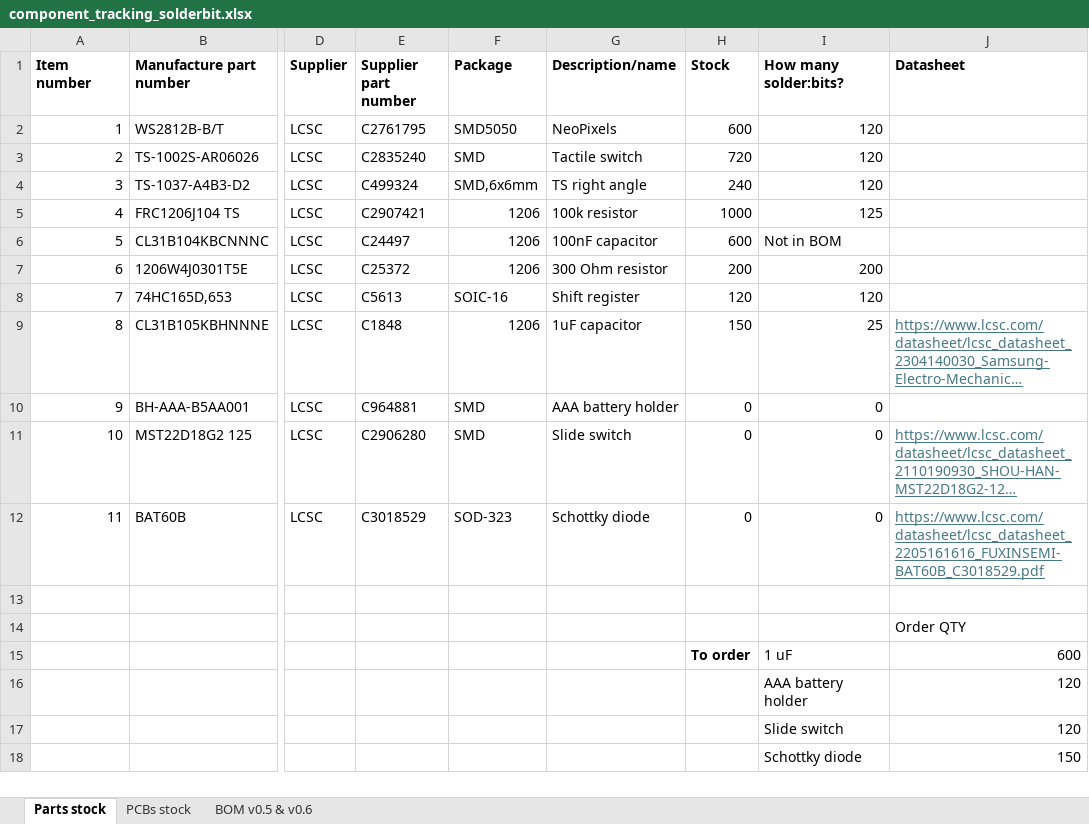
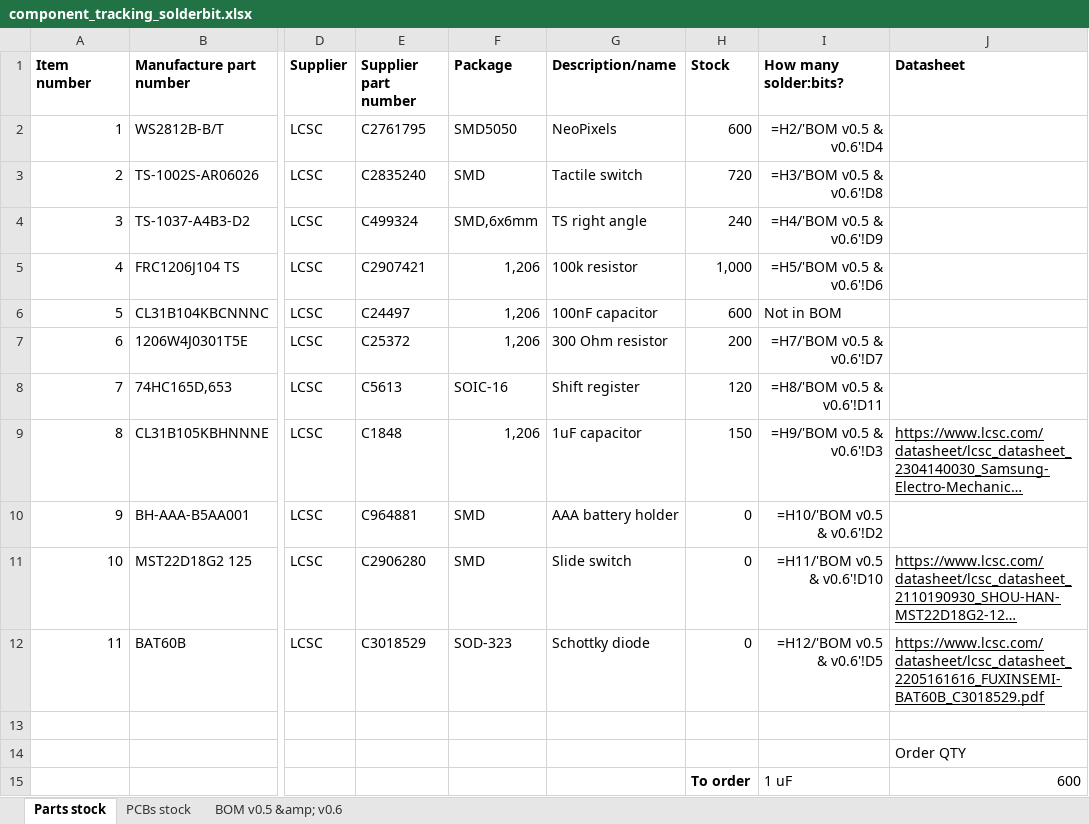
Before and after one commit to devices-lab/solderbit-gamepad, an Excel workbook: component_tracking_solderbit.xlsx, sheet Parts stock, drawn as a sheet; only a part is shown, gaps mark what is left out; the shorter side is filled out with more unchanged rows; long unchanged cells end in …; values as stored, in another font and other column widths than the file's, no borders; formulas without a stored value are shown as written; the diff names each change by its address in the sheet, - before the commit and + after, or states it on an @@ line.

```diff
--- a/component_tracking_solderbit.xlsx (sheet Parts stock)
+++ b/component_tracking_solderbit.xlsx (sheet Parts stock)
-sheet tab: BOM v0.5 & v0.6
+sheet tab: BOM v0.5 &amp; v0.6
-I2 (How many solder:bits?): 120
+I2 (How many solder:bits?): =H2/'BOM v0.5 & v0.6'!D4
-I3 (How many solder:bits?): 120
+I3 (How many solder:bits?): =H3/'BOM v0.5 & v0.6'!D8
-I4 (How many solder:bits?): 120
+I4 (How many solder:bits?): =H4/'BOM v0.5 & v0.6'!D9
-F5:F7 (Package): 1206
+F5:F7 (Package): 1,206
-H5 (Stock): 1000
+H5 (Stock): 1,000
-I5 (How many solder:bits?): 125
+I5 (How many solder:bits?): =H5/'BOM v0.5 & v0.6'!D6
-I7 (How many solder:bits?): 200
+I7 (How many solder:bits?): =H7/'BOM v0.5 & v0.6'!D7
-I8 (How many solder:bits?): 120
+I8 (How many solder:bits?): =H8/'BOM v0.5 & v0.6'!D11
-F9 (Package): 1206
+F9 (Package): 1,206
-I9 (How many solder:bits?): 25
+I9 (How many solder:bits?): =H9/'BOM v0.5 & v0.6'!D3
-J9 text colour: #467886
+J9 text colour: black
-I10 (How many solder:bits?): 0
+I10 (How many solder:bits?): =H10/'BOM v0.5 & v0.6'!D2
-I11 (How many solder:bits?): 0
+I11 (How many solder:bits?): =H11/'BOM v0.5 & v0.6'!D10
-J11:J12 text colour: #467886
+J11:J12 text colour: black
-I12 (How many solder:bits?): 0
+I12 (How many solder:bits?): =H12/'BOM v0.5 & v0.6'!D5
```
Also changed, not shown: 25 other files.
